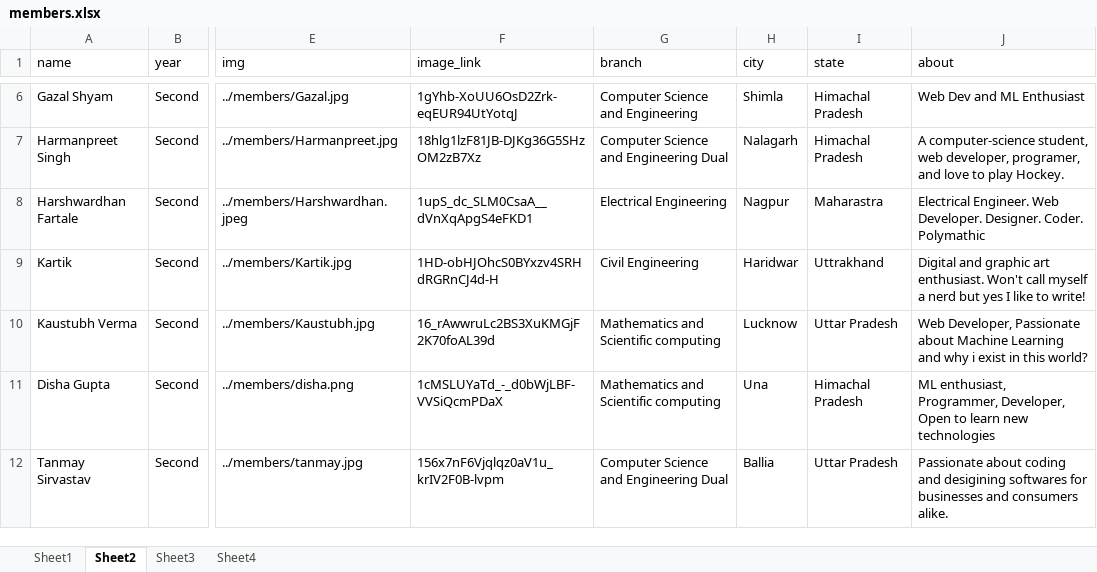
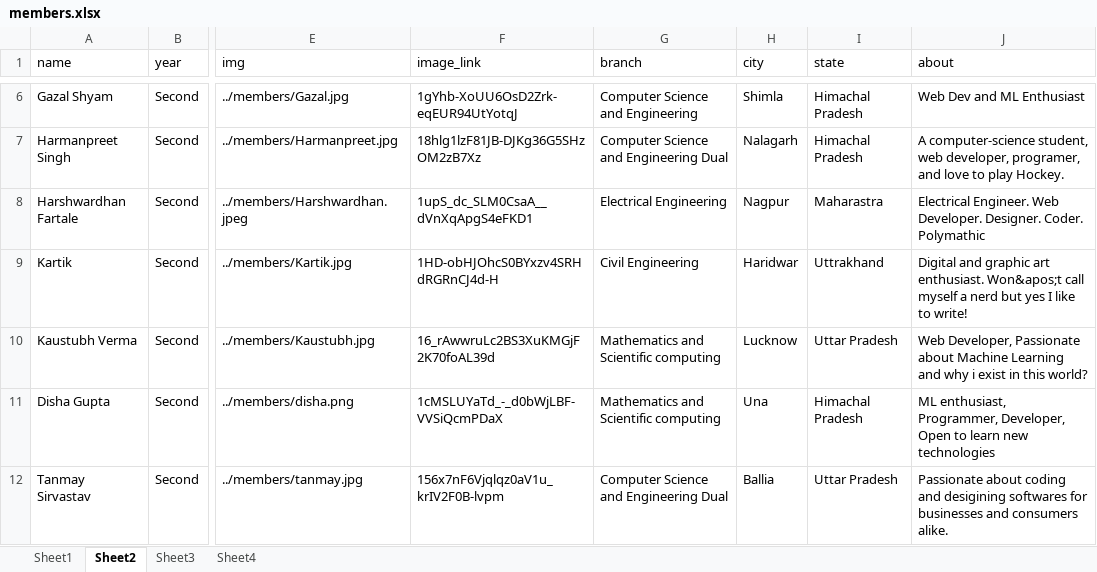
Before and after one commit to istenith/istenith.github.io, an Excel workbook: content/sheets/members.xlsx, sheet Sheet2, drawn as a sheet; only a part is shown, gaps mark what is left out; values as stored, in another font and other column widths than the file's, no borders; the diff names each change by its address in the sheet, - before the commit and + after, or states it on an @@ line.

```diff
--- a/content/sheets/members.xlsx (sheet Sheet2)
+++ b/content/sheets/members.xlsx (sheet Sheet2)
-J9 (about): …art enthusiast. Won't call myself…
+J9 (about): …art enthusiast. Won&apos;t call myself…
```
Also changed, not shown: sheet Sheet1, sheet Sheet4, sheet Sheet3, 21 other files.
